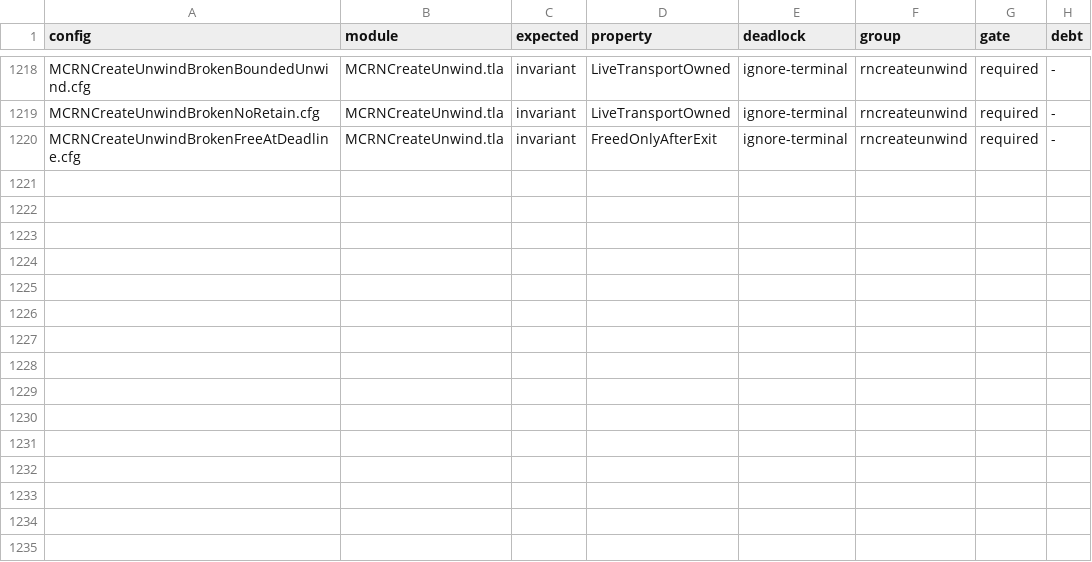
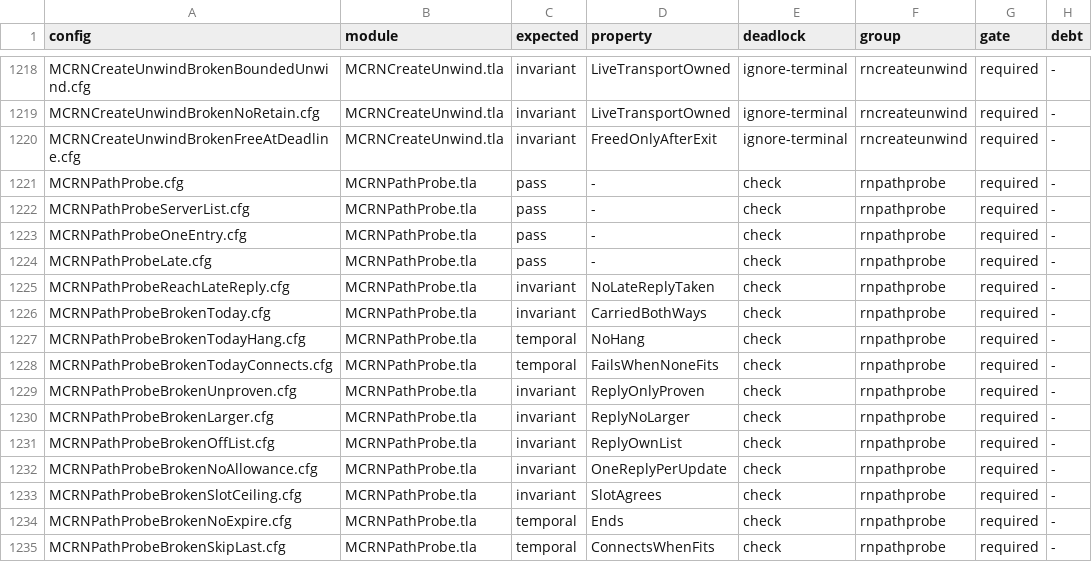
Before and after one commit to mas-bandwidth/rocketnet, a TSV file: proofs/tla/CASES.tsv, drawn as a sheet; only a part is shown, gaps mark what is left out.

```diff
--- a/proofs/tla/CASES.tsv
+++ b/proofs/tla/CASES.tsv
@@ -1220 +1220,16 @@ MCRNCreateUnwindBrokenNoRetain.cfg	MCRNCreateUnwind.tla	invariant	LiveTransportO
 MCRNCreateUnwindBrokenFreeAtDeadline.cfg	MCRNCreateUnwind.tla	invariant	FreedOnlyAfterExit	ignore-terminal	rncreateunwind	required	-
+MCRNPathProbe.cfg	MCRNPathProbe.tla	pass	-	check	rnpathprobe	required	-
+MCRNPathProbeServerList.cfg	MCRNPathProbe.tla	pass	-	check	rnpathprobe	required	-
+MCRNPathProbeOneEntry.cfg	MCRNPathProbe.tla	pass	-	check	rnpathprobe	required	-
+MCRNPathProbeLate.cfg	MCRNPathProbe.tla	pass	-	check	rnpathprobe	required	-
+MCRNPathProbeReachLateReply.cfg	MCRNPathProbe.tla	invariant	NoLateReplyTaken	check	rnpathprobe	required	-
+MCRNPathProbeBrokenToday.cfg	MCRNPathProbe.tla	invariant	CarriedBothWays	check	rnpathprobe	required	-
+MCRNPathProbeBrokenTodayHang.cfg	MCRNPathProbe.tla	temporal	NoHang	check	rnpathprobe	required	-
+MCRNPathProbeBrokenTodayConnects.cfg	MCRNPathProbe.tla	temporal	FailsWhenNoneFits	check	rnpathprobe	required	-
+MCRNPathProbeBrokenUnproven.cfg	MCRNPathProbe.tla	invariant	ReplyOnlyProven	check	rnpathprobe	required	-
+MCRNPathProbeBrokenLarger.cfg	MCRNPathProbe.tla	invariant	ReplyNoLarger	check	rnpathprobe	required	-
+MCRNPathProbeBrokenOffList.cfg	MCRNPathProbe.tla	invariant	ReplyOwnList	check	rnpathprobe	required	-
+MCRNPathProbeBrokenNoAllowance.cfg	MCRNPathProbe.tla	invariant	OneReplyPerUpdate	check	rnpathprobe	required	-
+MCRNPathProbeBrokenSlotCeiling.cfg	MCRNPathProbe.tla	invariant	SlotAgrees	check	rnpathprobe	required	-
+MCRNPathProbeBrokenNoExpire.cfg	MCRNPathProbe.tla	temporal	Ends	check	rnpathprobe	required	-
+MCRNPathProbeBrokenSkipLast.cfg	MCRNPathProbe.tla	temporal	ConnectsWhenFits	check	rnpathprobe	required	-
```
Also changed, not shown: proofs/tla/COVERAGE.tsv, proofs/tla/RUNS.tsv, 20 other files.
